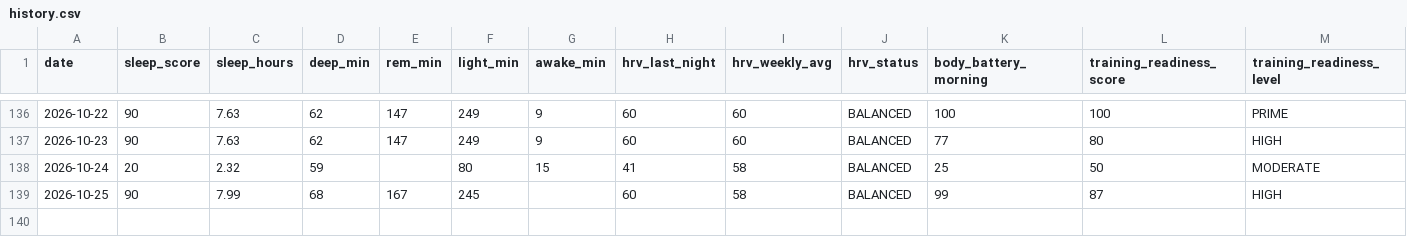
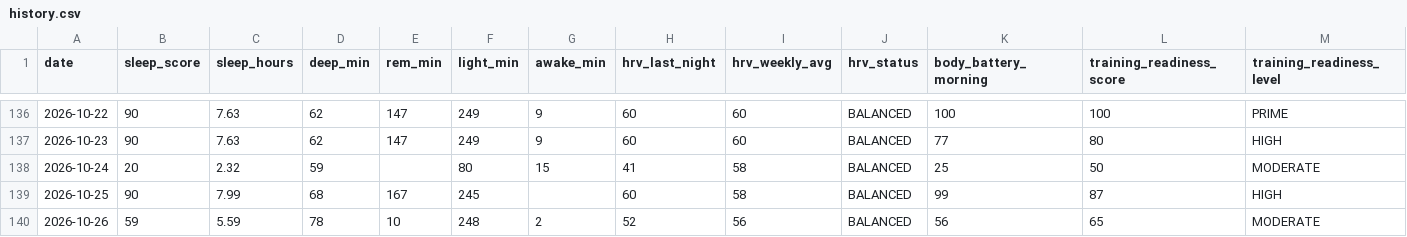
Before and after one commit to juliuskvx/julius-health, a CSV file: data/history.csv, drawn as a sheet; only a part is shown, gaps mark what is left out; rows hold the shown columns only; the diff names each change by its address in the sheet, - before the commit and + after, or states it on an @@ line.

Commit message:
History update 2026-10-26

```diff
--- a/data/history.csv
+++ b/data/history.csv
+row 140: 2026-10-26 | 59 | 5.59 | 78 | 10 | 248 | 2 | 52 | 56 | BALANCED | 56 | 65 | MODERATE
```
